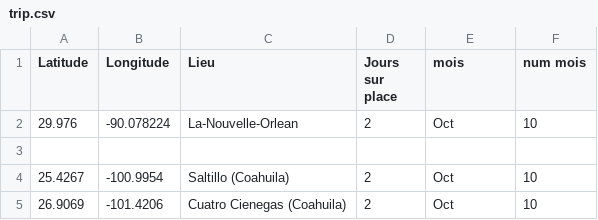
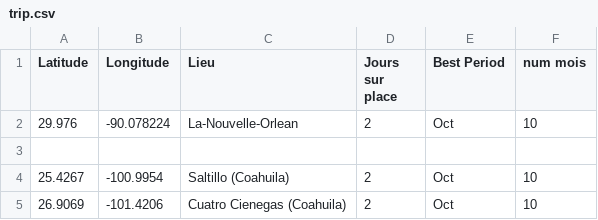
Before and after one commit to Anna-Paulina/Travel-map, a CSV file: trip.csv, drawn as a sheet; only a part is shown.

Commit message:
Update column name from 'mois' to 'Best Period'

```diff
--- a/trip.csv
+++ b/trip.csv
@@ -1,2 +1,2 @@
-Latitude,Longitude,Lieu,Jours sur place,mois,num mois
+Latitude,Longitude,Lieu,Jours sur place,Best Period,num mois
 29.976,-90.078224,La-Nouvelle-Orlean,2,Oct,10
```
